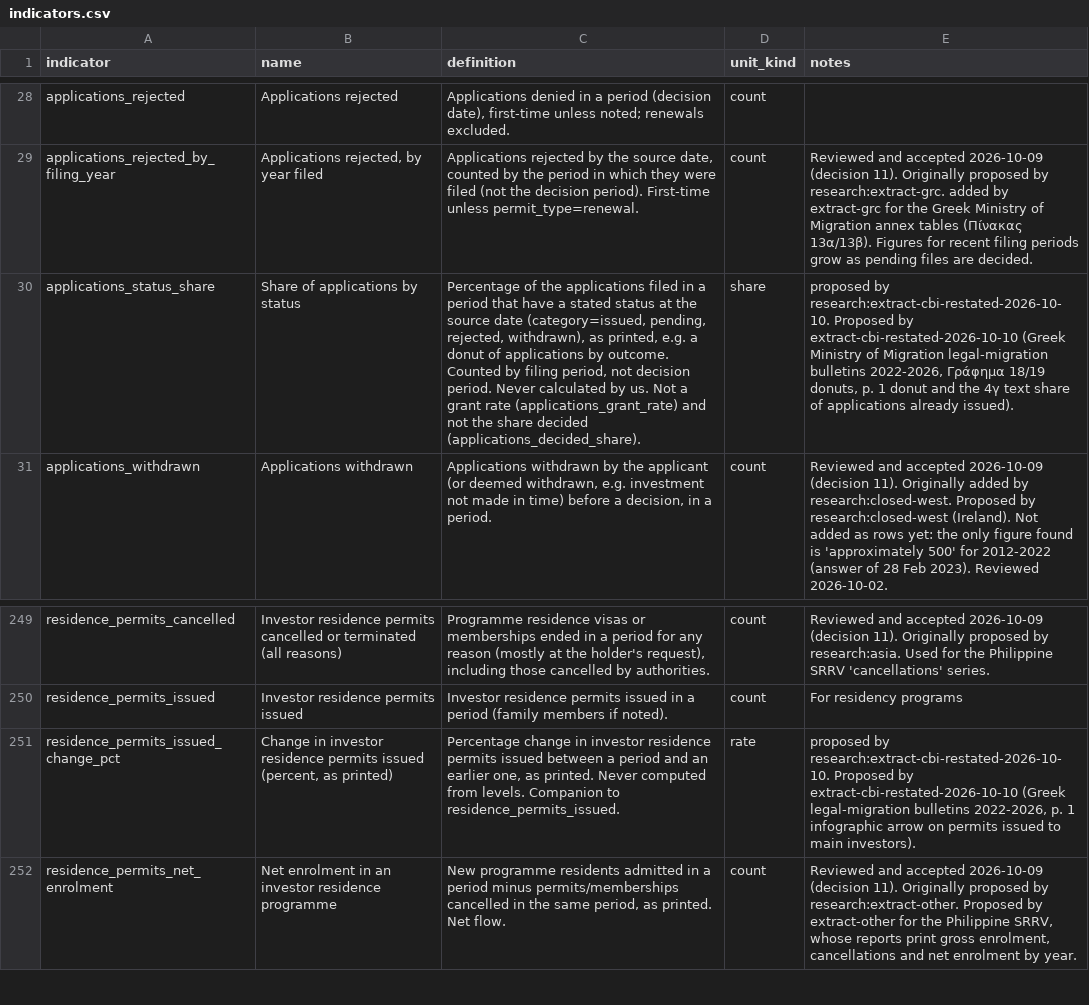
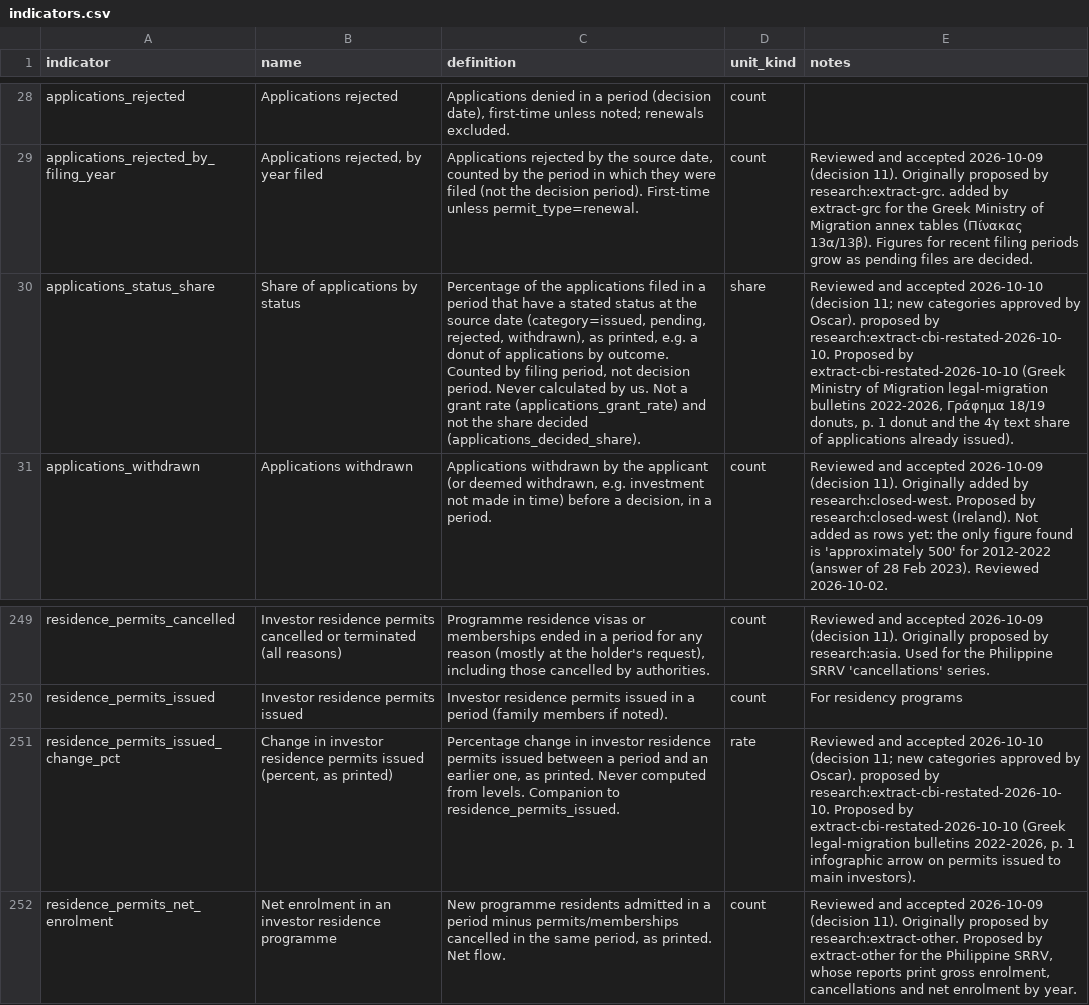
Before and after one commit to oscarleoo/data, a CSV file: topics/cbi/data/indicators.csv, drawn as a sheet; only a part is shown, gaps mark what is left out; the diff names each change by its address in the sheet, - before the commit and + after, or states it on an @@ line.

```diff
--- a/topics/cbi/data/indicators.csv
+++ b/topics/cbi/data/indicators.csv
-E30 (notes): proposed by…
+E30 (notes): Reviewed and accepted 2026-10-10 (decision 11; new categories approved by Oscar). proposed by…
-E251 (notes): proposed by…
+E251 (notes): Reviewed and accepted 2026-10-10 (decision 11; new categories approved by Oscar). proposed by…
```
Also changed, not shown: 3 other files.
